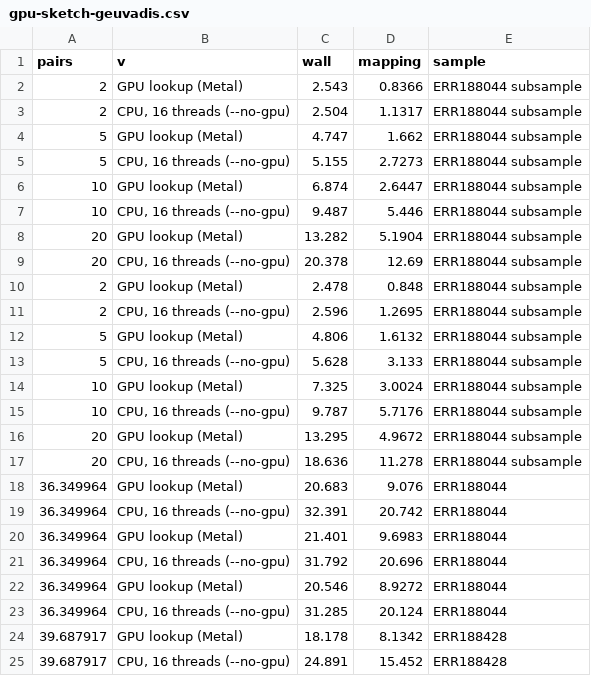
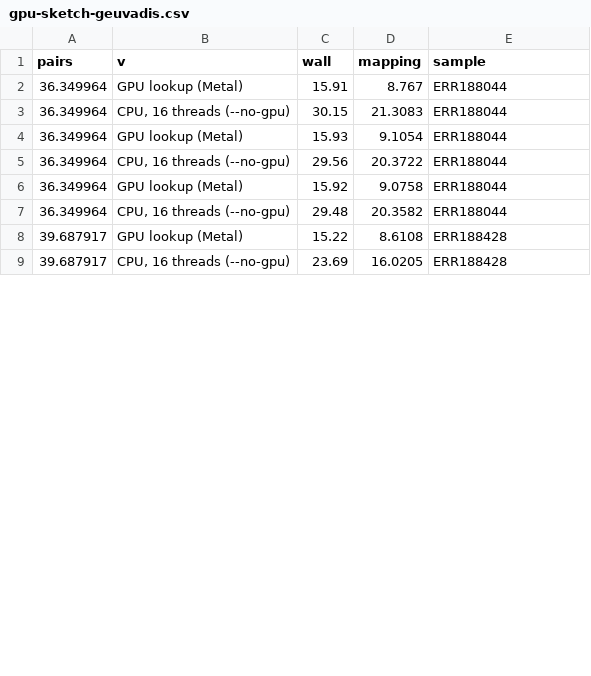
Before and after one commit to COMBINE-lab/salmon, a CSV file: docs/benchmarks/gpu-sketch-geuvadis/gpu-sketch-geuvadis.csv, drawn as a sheet; only a part is shown; the diff covers the shown part only.

```diff
--- a/docs/benchmarks/gpu-sketch-geuvadis/gpu-sketch-geuvadis.csv
+++ b/docs/benchmarks/gpu-sketch-geuvadis/gpu-sketch-geuvadis.csv
@@ -1,25 +1,9 @@
 "pairs","v","wall","mapping","sample"
-2,"GPU lookup (Metal)",2.543,0.8366,"ERR188044 subsample"
-2,"CPU, 16 threads (--no-gpu)",2.504,1.1317,"ERR188044 subsample"
-5,"GPU lookup (Metal)",4.747,1.662,"ERR188044 subsample"
-5,"CPU, 16 threads (--no-gpu)",5.155,2.7273,"ERR188044 subsample"
-10,"GPU lookup (Metal)",6.874,2.6447,"ERR188044 subsample"
-10,"CPU, 16 threads (--no-gpu)",9.487,5.446,"ERR188044 subsample"
-20,"GPU lookup (Metal)",13.282,5.1904,"ERR188044 subsample"
-20,"CPU, 16 threads (--no-gpu)",20.378,12.69,"ERR188044 subsample"
-2,"GPU lookup (Metal)",2.478,0.848,"ERR188044 subsample"
-2,"CPU, 16 threads (--no-gpu)",2.596,1.2695,"ERR188044 subsample"
-5,"GPU lookup (Metal)",4.806,1.6132,"ERR188044 subsample"
-5,"CPU, 16 threads (--no-gpu)",5.628,3.133,"ERR188044 subsample"
-10,"GPU lookup (Metal)",7.325,3.0024,"ERR188044 subsample"
-10,"CPU, 16 threads (--no-gpu)",9.787,5.7176,"ERR188044 subsample"
-20,"GPU lookup (Metal)",13.295,4.9672,"ERR188044 subsample"
-20,"CPU, 16 threads (--no-gpu)",18.636,11.278,"ERR188044 subsample"
-36.349964,"GPU lookup (Metal)",20.683,9.076,"ERR188044"
-36.349964,"CPU, 16 threads (--no-gpu)",32.391,20.742,"ERR188044"
-36.349964,"GPU lookup (Metal)",21.401,9.6983,"ERR188044"
-36.349964,"CPU, 16 threads (--no-gpu)",31.792,20.696,"ERR188044"
-36.349964,"GPU lookup (Metal)",20.546,8.9272,"ERR188044"
-36.349964,"CPU, 16 threads (--no-gpu)",31.285,20.124,"ERR188044"
-39.687917,"GPU lookup (Metal)",18.178,8.1342,"ERR188428"
-39.687917,"CPU, 16 threads (--no-gpu)",24.891,15.452,"ERR188428"
+36.349964,"GPU lookup (Metal)",15.91,8.767,"ERR188044"
+36.349964,"CPU, 16 threads (--no-gpu)",30.15,21.3083,"ERR188044"
+36.349964,"GPU lookup (Metal)",15.93,9.1054,"ERR188044"
+36.349964,"CPU, 16 threads (--no-gpu)",29.56,20.3722,"ERR188044"
+36.349964,"GPU lookup (Metal)",15.92,9.0758,"ERR188044"
+36.349964,"CPU, 16 threads (--no-gpu)",29.48,20.3582,"ERR188044"
+39.687917,"GPU lookup (Metal)",15.22,8.6108,"ERR188428"
+39.687917,"CPU, 16 threads (--no-gpu)",23.69,16.0205,"ERR188428"
```
Also changed, not shown: 16 added rows and 8 edited cells elsewhere in this file, 3 other files.
